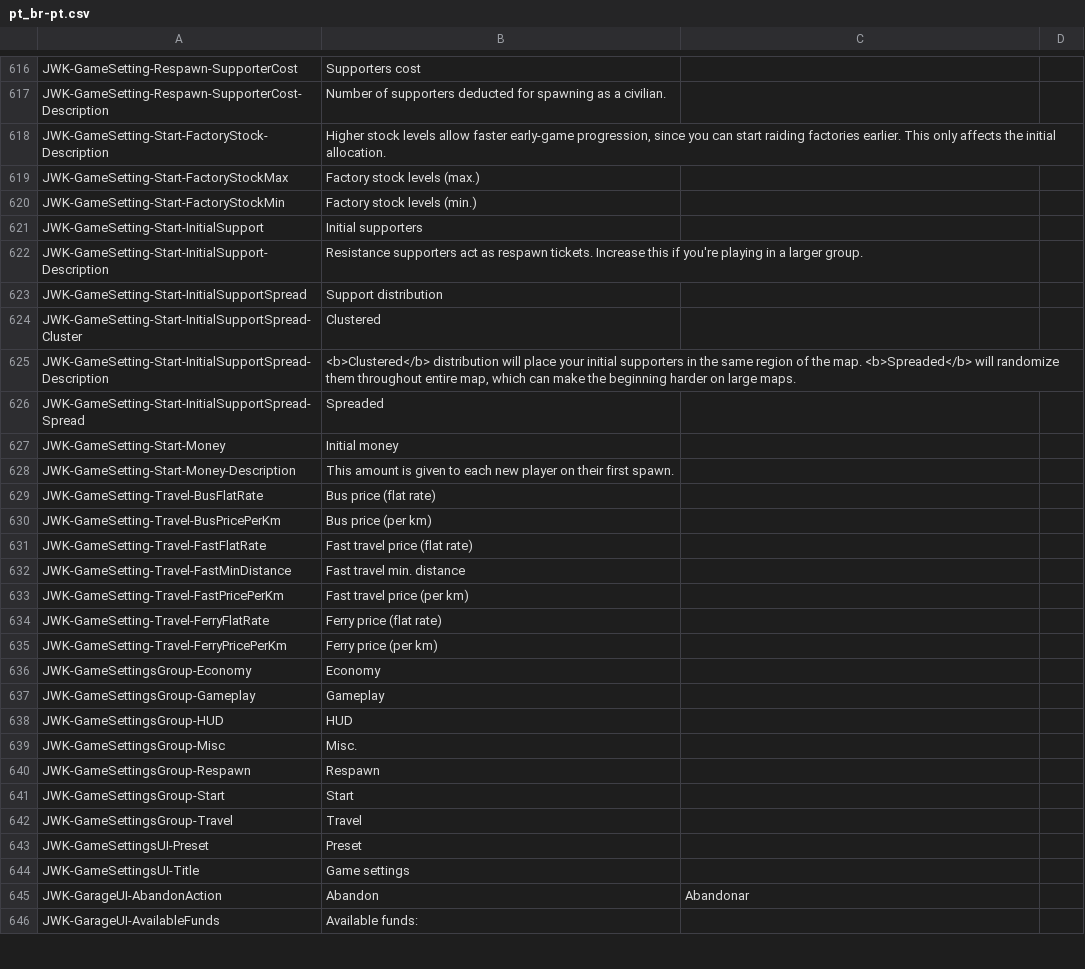
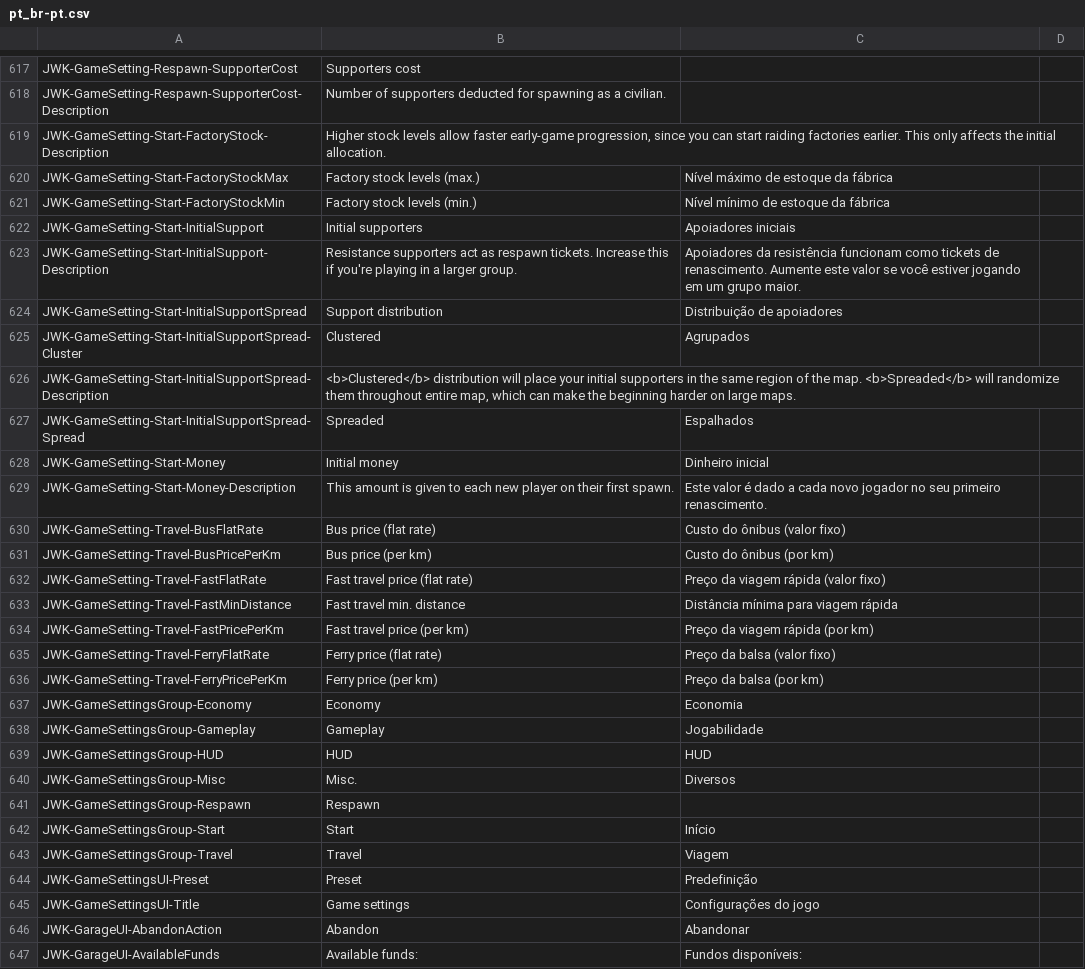
Before and after one commit to JohnnyKerner/FreedomFighters.Contrib, a CSV file: translations/pt_br-pt.csv, drawn as a sheet; only a part is shown, gaps mark what is left out; the diff covers the shown part only.

Commit message:
String tables update; filled in Portuguese translation (by mad_junior1704)

```diff
--- a/translations/pt_br-pt.csv
+++ b/translations/pt_br-pt.csv
@@ -618,29 +619,29 @@ JWK-GameSetting-Respawn-SupporterCost-Description,Number of supporters deducted
 JWK-GameSetting-Start-FactoryStock-Description,"Higher stock levels allow faster early-game progression, since you can start raiding factories earlier. This only affects the initial allocation.",,
-JWK-GameSetting-Start-FactoryStockMax,Factory stock levels (max.),,
-JWK-GameSetting-Start-FactoryStockMin,Factory stock levels (min.),,
-JWK-GameSetting-Start-InitialSupport,Initial supporters,,
-JWK-GameSetting-Start-InitialSupport-Description,Resistance supporters act as respawn tickets. Increase this if you're playing in a larger group.,,
-JWK-GameSetting-Start-InitialSupportSpread,Support distribution,,
-JWK-GameSetting-Start-InitialSupportSpread-Cluster,Clustered,,
+JWK-GameSetting-Start-FactoryStockMax,Factory stock levels (max.),Nível máximo de estoque da fábrica,
+JWK-GameSetting-Start-FactoryStockMin,Factory stock levels (min.),Nível mínimo de estoque da fábrica,
+JWK-GameSetting-Start-InitialSupport,Initial supporters,Apoiadores iniciais,
+JWK-GameSetting-Start-InitialSupport-Description,Resistance supporters act as respawn tickets. Increase this if you're playing in a larger group.,Apoiadores da resistência funcionam como tickets de renascimento. Aumente este valor se você estiver jogando em um grupo maior.,
+JWK-GameSetting-Start-InitialSupportSpread,Support distribution,Distribuição de apoiadores,
+JWK-GameSetting-Start-InitialSupportSpread-Cluster,Clustered,Agrupados,
 JWK-GameSetting-Start-InitialSupportSpread-Description,"<b>Clustered</b> distribution will place your initial supporters in the same region of the map. <b>Spreaded</b> will randomize them throughout entire map, which can make the beginning harder on large maps.",,
-JWK-GameSetting-Start-InitialSupportSpread-Spread,Spreaded,,
-JWK-GameSetting-Start-Money,Initial money,,
-JWK-GameSetting-Start-Money-Description,This amount is given to each new player on their first spawn.,,
-JWK-GameSetting-Travel-BusFlatRate,Bus price (flat rate),,
-JWK-GameSetting-Travel-BusPricePerKm,Bus price (per km),,
-JWK-GameSetting-Travel-FastFlatRate,Fast travel price (flat rate),,
-JWK-GameSetting-Travel-FastMinDistance,Fast travel min. distance,,
-JWK-GameSetting-Travel-FastPricePerKm,Fast travel price (per km),,
-JWK-GameSetting-Travel-FerryFlatRate,Ferry price (flat rate),,
-JWK-GameSetting-Travel-FerryPricePerKm,Ferry price (per km),,
-JWK-GameSettingsGroup-Economy,Economy,,
-JWK-GameSettingsGroup-Gameplay,Gameplay,,
-JWK-GameSettingsGroup-HUD,HUD,,
-JWK-GameSettingsGroup-Misc,Misc.,,
+JWK-GameSetting-Start-InitialSupportSpread-Spread,Spreaded,Espalhados,
+JWK-GameSetting-Start-Money,Initial money,Dinheiro inicial,
+JWK-GameSetting-Start-Money-Description,This amount is given to each new player on their first spawn.,Este valor é dado a cada novo jogador no seu primeiro renascimento.,
+JWK-GameSetting-Travel-BusFlatRate,Bus price (flat rate),Custo do ônibus (valor fixo),
+JWK-GameSetting-Travel-BusPricePerKm,Bus price (per km),Custo do ônibus (por km),
+JWK-GameSetting-Travel-FastFlatRate,Fast travel price (flat rate),Preço da viagem rápida (valor fixo),
+JWK-GameSetting-Travel-FastMinDistance,Fast travel min. distance,Distância mínima para viagem rápida,
+JWK-GameSetting-Travel-FastPricePerKm,Fast travel price (per km),Preço da viagem rápida (por km),
+JWK-GameSetting-Travel-FerryFlatRate,Ferry price (flat rate),Preço da balsa (valor fixo),
+JWK-GameSetting-Travel-FerryPricePerKm,Ferry price (per km),Preço da balsa (por km),
+JWK-GameSettingsGroup-Economy,Economy,Economia,
+JWK-GameSettingsGroup-Gameplay,Gameplay,Jogabilidade,
+JWK-GameSettingsGroup-HUD,HUD,HUD,
+JWK-GameSettingsGroup-Misc,Misc.,Diversos,
 JWK-GameSettingsGroup-Respawn,Respawn,,
-JWK-GameSettingsGroup-Start,Start,,
-JWK-GameSettingsGroup-Travel,Travel,,
-JWK-GameSettingsUI-Preset,Preset,,
-JWK-GameSettingsUI-Title,Game settings,,
+JWK-GameSettingsGroup-Start,Start,Início,
+JWK-GameSettingsGroup-Travel,Travel,Viagem,
+JWK-GameSettingsUI-Preset,Preset,Predefinição,
+JWK-GameSettingsUI-Title,Game settings,Configurações do jogo,
 JWK-GarageUI-AbandonAction,Abandon,Abandonar,
-JWK-GarageUI-AvailableFunds,Available funds:,,
+JWK-GarageUI-AvailableFunds,Available funds:,Fundos disponíveis:,
```
Also changed, not shown: 13 added rows, 2 removed rows and 54 edited cells elsewhere in this file, translations/de_de-de.csv, translations/fr_fr-fr.csv, 10 other files.
